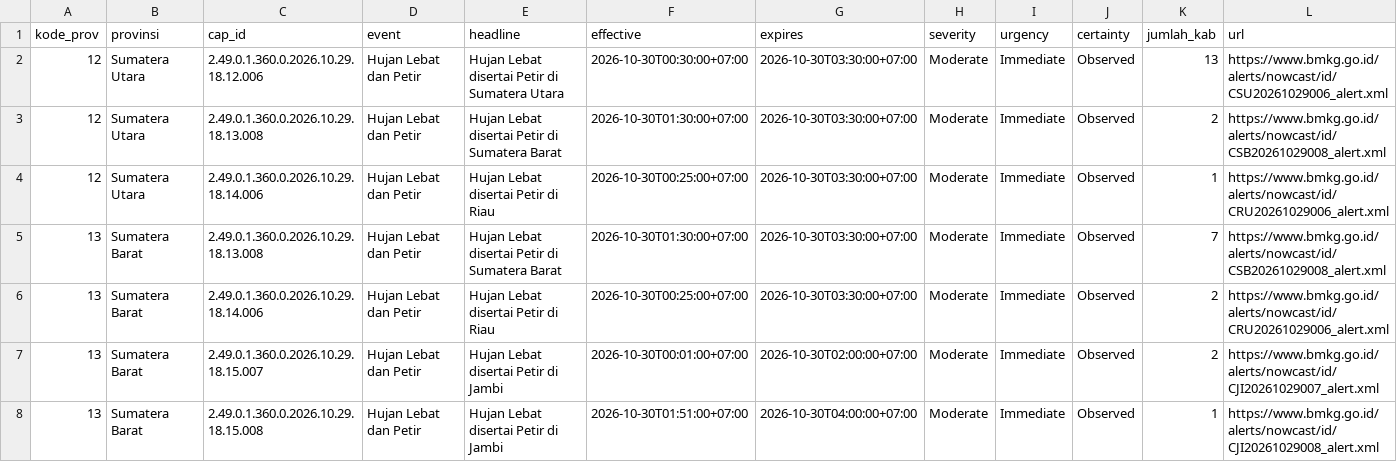
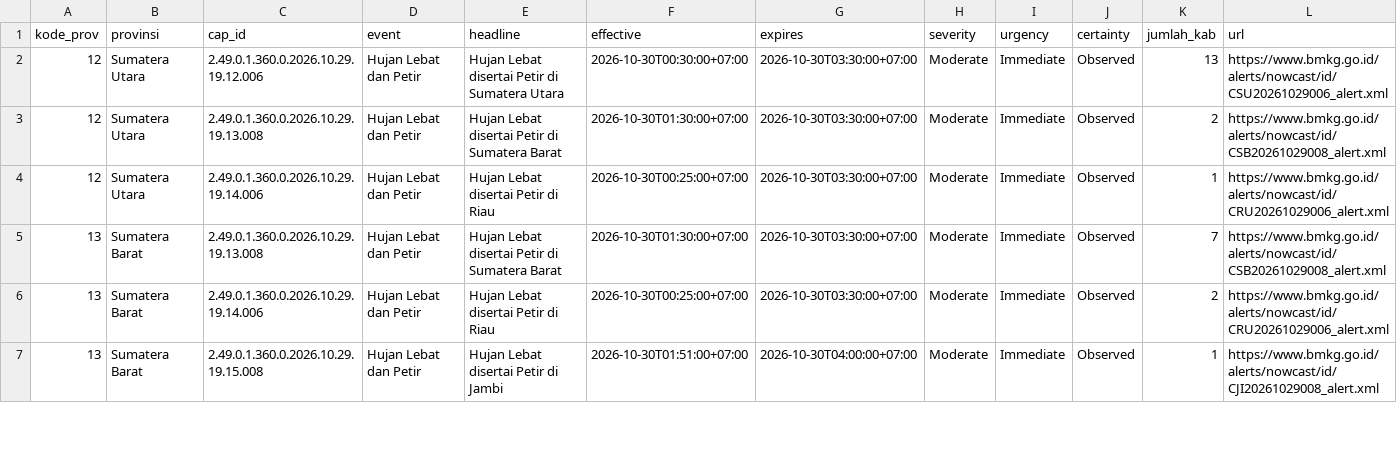
Before and after one commit to pantau-bencana/karhutla-dashboard, a CSV file: data/live/bmkg-cap-prov.csv, drawn as a sheet; only a part is shown; the diff covers the shown part only.

```diff
--- a/data/live/bmkg-cap-prov.csv
+++ b/data/live/bmkg-cap-prov.csv
@@ -1,8 +1,7 @@
 kode_prov,provinsi,cap_id,event,headline,effective,expires,severity,urgency,certainty,jumlah_kab,url
-12,Sumatera Utara,2.49.0.1.360.0.2026.10.29.18.12.006,Hujan Lebat dan Petir,Hujan Lebat disertai Petir di Sumatera Utara,2026-10-30T00:30:00+07:00,2026-10-30T03:30:00+07:00,Moderate,Immediate,Observed,13,https://www.bmkg.go.id/alerts/nowcast/id/CSU20261029006_alert.xml
-12,Sumatera Utara,2.49.0.1.360.0.2026.10.29.18.13.008,Hujan Lebat dan Petir,Hujan Lebat disertai Petir di Sumatera Barat,2026-10-30T01:30:00+07:00,2026-10-30T03:30:00+07:00,Moderate,Immediate,Observed,2,https://www.bmkg.go.id/alerts/nowcast/id/CSB20261029008_alert.xml
-12,Sumatera Utara,2.49.0.1.360.0.2026.10.29.18.14.006,Hujan Lebat dan Petir,Hujan Lebat disertai Petir di Riau,2026-10-30T00:25:00+07:00,2026-10-30T03:30:00+07:00,Moderate,Immediate,Observed,1,https://www.bmkg.go.id/alerts/nowcast/id/CRU20261029006_alert.xml
-13,Sumatera Barat,2.49.0.1.360.0.2026.10.29.18.13.008,Hujan Lebat dan Petir,Hujan Lebat disertai Petir di Sumatera Barat,2026-10-30T01:30:00+07:00,2026-10-30T03:30:00+07:00,Moderate,Immediate,Observed,7,https://www.bmkg.go.id/alerts/nowcast/id/CSB20261029008_alert.xml
-13,Sumatera Barat,2.49.0.1.360.0.2026.10.29.18.14.006,Hujan Lebat dan Petir,Hujan Lebat disertai Petir di Riau,2026-10-30T00:25:00+07:00,2026-10-30T03:30:00+07:00,Moderate,Immediate,Observed,2,https://www.bmkg.go.id/alerts/nowcast/id/CRU20261029006_alert.xml
-13,Sumatera Barat,2.49.0.1.360.0.2026.10.29.18.15.007,Hujan Lebat dan Petir,Hujan Lebat disertai Petir di Jambi,2026-10-30T00:01:00+07:00,2026-10-30T02:00:00+07:00,Moderate,Immediate,Observed,2,https://www.bmkg.go.id/alerts/nowcast/id/CJI20261029007_alert.xml
-13,Sumatera Barat,2.49.0.1.360.0.2026.10.29.18.15.008,Hujan Lebat dan Petir,Hujan Lebat disertai Petir di Jambi,2026-10-30T01:51:00+07:00,2026-10-30T04:00:00+07:00,Moderate,Immediate,Observed,1,https://www.bmkg.go.id/alerts/nowcast/id/CJI20261029008_alert.xml
+12,Sumatera Utara,2.49.0.1.360.0.2026.10.29.19.12.006,Hujan Lebat dan Petir,Hujan Lebat disertai Petir di Sumatera Utara,2026-10-30T00:30:00+07:00,2026-10-30T03:30:00+07:00,Moderate,Immediate,Observed,13,https://www.bmkg.go.id/alerts/nowcast/id/CSU20261029006_alert.xml
+12,Sumatera Utara,2.49.0.1.360.0.2026.10.29.19.13.008,Hujan Lebat dan Petir,Hujan Lebat disertai Petir di Sumatera Barat,2026-10-30T01:30:00+07:00,2026-10-30T03:30:00+07:00,Moderate,Immediate,Observed,2,https://www.bmkg.go.id/alerts/nowcast/id/CSB20261029008_alert.xml
+12,Sumatera Utara,2.49.0.1.360.0.2026.10.29.19.14.006,Hujan Lebat dan Petir,Hujan Lebat disertai Petir di Riau,2026-10-30T00:25:00+07:00,2026-10-30T03:30:00+07:00,Moderate,Immediate,Observed,1,https://www.bmkg.go.id/alerts/nowcast/id/CRU20261029006_alert.xml
+13,Sumatera Barat,2.49.0.1.360.0.2026.10.29.19.13.008,Hujan Lebat dan Petir,Hujan Lebat disertai Petir di Sumatera Barat,2026-10-30T01:30:00+07:00,2026-10-30T03:30:00+07:00,Moderate,Immediate,Observed,7,https://www.bmkg.go.id/alerts/nowcast/id/CSB20261029008_alert.xml
+13,Sumatera Barat,2.49.0.1.360.0.2026.10.29.19.14.006,Hujan Lebat dan Petir,Hujan Lebat disertai Petir di Riau,2026-10-30T00:25:00+07:00,2026-10-30T03:30:00+07:00,Moderate,Immediate,Observed,2,https://www.bmkg.go.id/alerts/nowcast/id/CRU20261029006_alert.xml
+13,Sumatera Barat,2.49.0.1.360.0.2026.10.29.19.15.008,Hujan Lebat dan Petir,Hujan Lebat disertai Petir di Jambi,2026-10-30T01:51:00+07:00,2026-10-30T04:00:00+07:00,Moderate,Immediate,Observed,1,https://www.bmkg.go.id/alerts/nowcast/id/CJI20261029008_alert.xml
```
Also changed, not shown: 5 removed rows and 18 edited cells elsewhere in this file, data/live/bmkg-cap.csv, data/live/fdrs_pembanding.csv, 14 other files.
